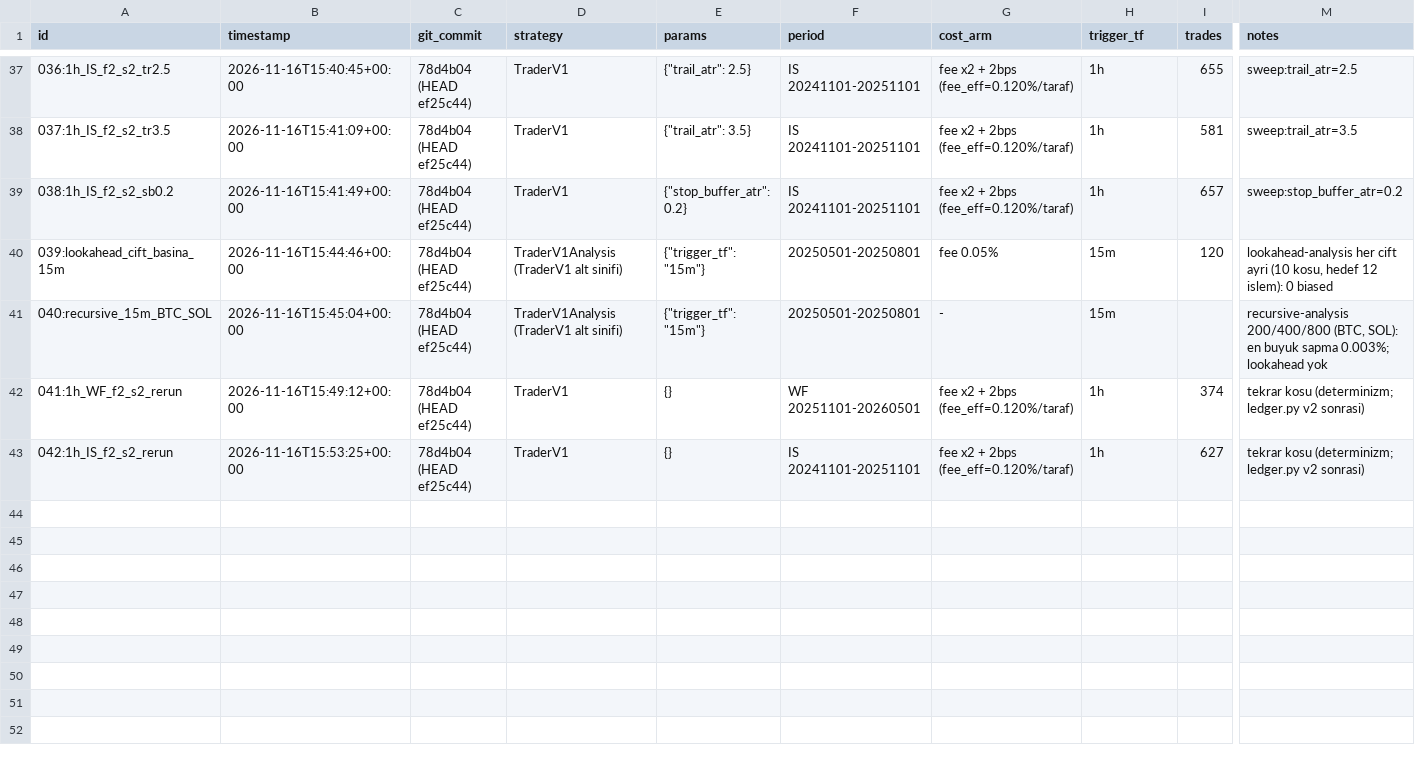
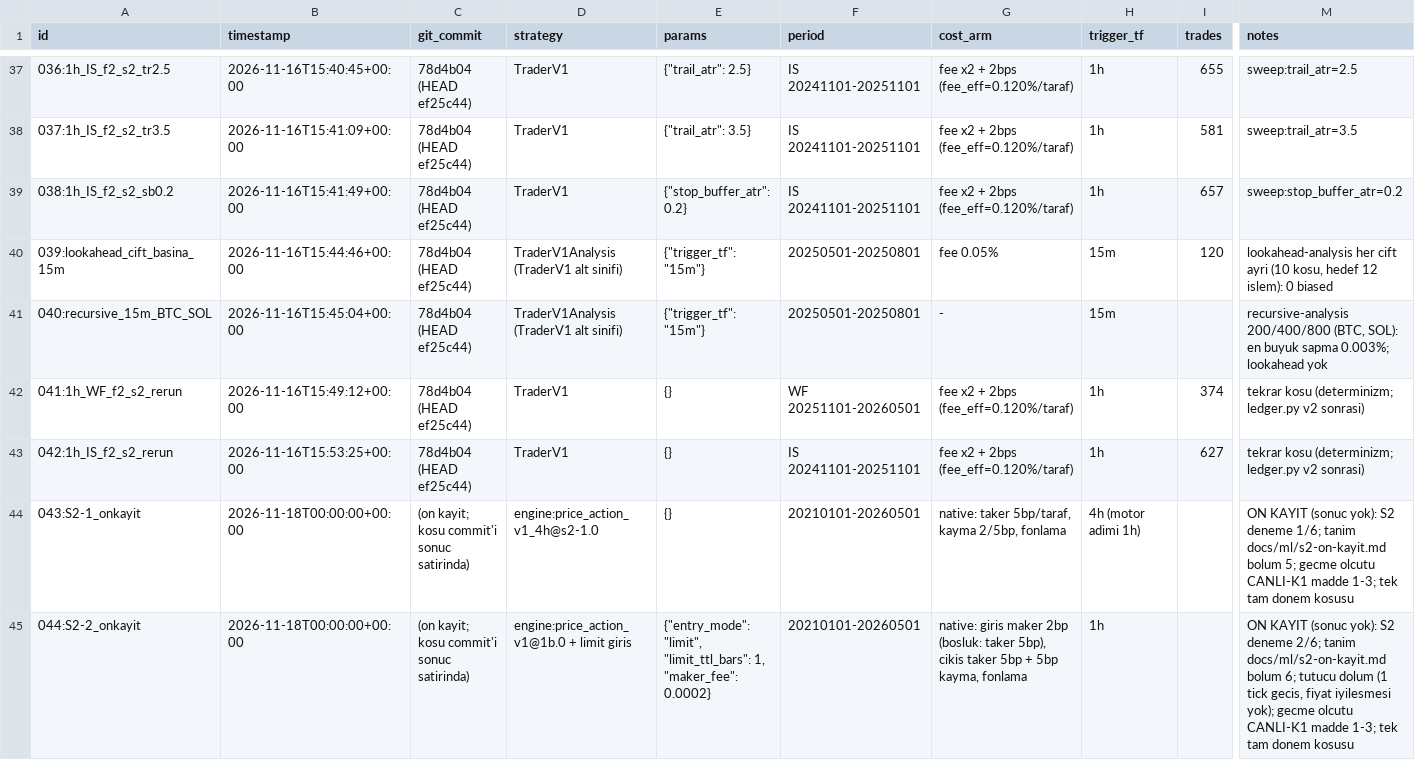
Before and after one commit to sselimgenc-oss/SG-Github-AB-proje, a CSV file: trader/research/trial_registry.csv, drawn as a sheet; only a part is shown, gaps mark what is left out; rows hold the shown columns only; the diff names each change by its address in the sheet, - before the commit and + after, or states it on an @@ line.

```diff
--- a/trader/research/trial_registry.csv
+++ b/trader/research/trial_registry.csv
+row 44: 043:S2-1_onkayit | 2026-11-18T00:00:00+00:00 | (on kayit; kosu commit'i sonuc satirinda) | engine:price_action_v1_4h@s2-1.0 | {} | 20210101-20260501 | native: taker 5bp/taraf, kayma 2/5bp, fonlama | 4h (motor adimi 1h) |  | ON KAYIT (sonuc yok): S2 deneme 1/6; tanim docs/ml/s2-on-kayit.md bolum 5; gecme olcutu CANLI-K1 madde 1-3; tek tam donem kosusu
+row 45: 044:S2-2_onkayit | 2026-11-18T00:00:00+00:00 | (on kayit; kosu commit'i sonuc satirinda) | engine:price_action_v1@1b.0 + limit giris | {"entry_mode": "limit", "limit_ttl_bars": 1, "maker_fee": 0.0002} | 20210101-20260501 | native: giris maker 2bp (bosluk: taker 5bp), cikis taker 5bp + 5bp kayma, fonlama | 1h |  | ON KAYIT (sonuc yok): S2 deneme 2/6; tanim docs/ml/s2-on-kayit.md bolum 6; tutucu dolum (1 tick gecis, fiyat iyilesmesi yok); gecme olcutu CANLI-K1 madde 1-3; tek tam donem kosusu
```
Also changed, not shown: 4 other files.
